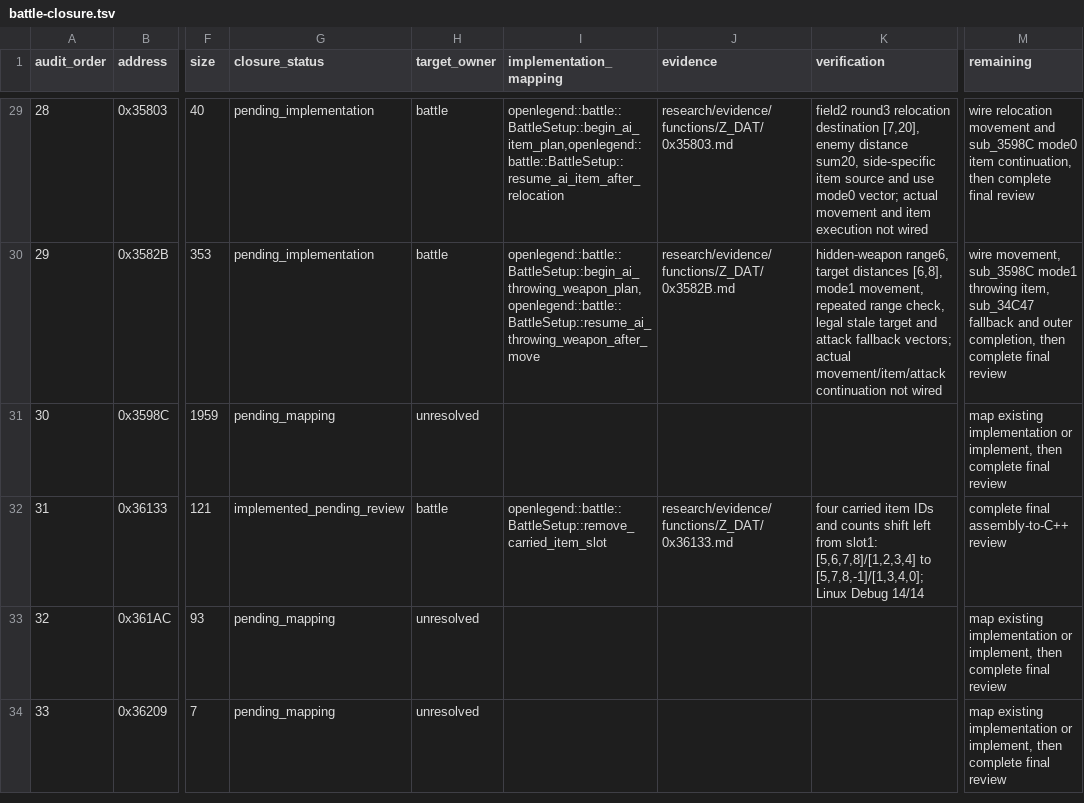
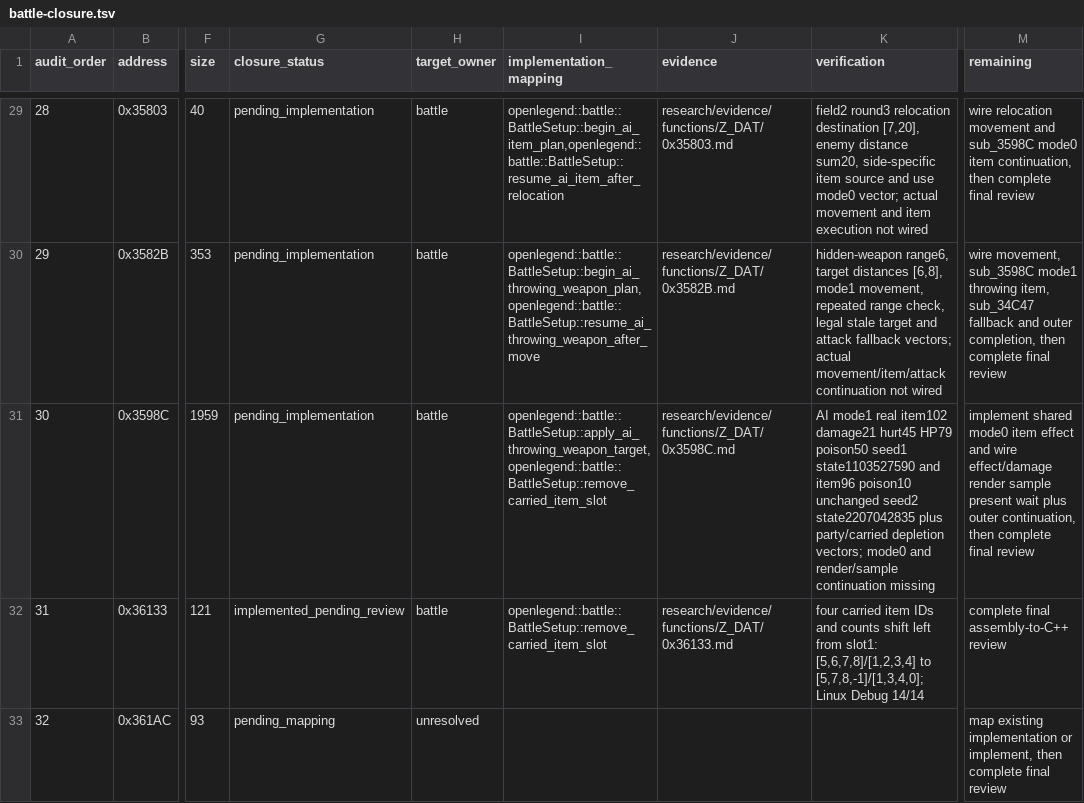
Before and after one commit to Ouroboros/OpenLegend, a TSV file: research/inventory/battle-closure.tsv, drawn as a sheet; only a part is shown, gaps mark what is left out; the shorter side is filled out with more unchanged rows; the diff names each change by its address in the sheet, - before the commit and + after, or states it on an @@ line.

```diff
--- a/research/inventory/battle-closure.tsv
+++ b/research/inventory/battle-closure.tsv
-G31 (closure_status): pending_mapping
+G31 (closure_status): pending_implementation
-H31 (target_owner): unresolved
+H31 (target_owner): battle
-I31 (implementation_mapping): (empty)
+I31 (implementation_mapping): openlegend::battle::BattleSetup::apply_ai_throwing_weapon_target,openlegend::battle::BattleSetup::remove_carried_item_slot
-J31 (evidence): (empty)
+J31 (evidence): research/evidence/functions/Z_DAT/0x3598C.md
-K31 (verification): (empty)
+K31 (verification): AI mode1 real item102 damage21 hurt45 HP79 poison50 seed1 state1103527590 and item96 poison10 unchanged seed2 state2207042835 plus party/carried depletion vectors; mode0 and render/sample continuation missing
-M31 (remaining): map existing implementation or implement, then complete…
+M31 (remaining): implement shared mode0 item effect and wire effect/damage render sample present wait plus outer continuation, then complete…
```
Also changed, not shown: research/inventory/module-function-ownership.tsv, 8 other files.
